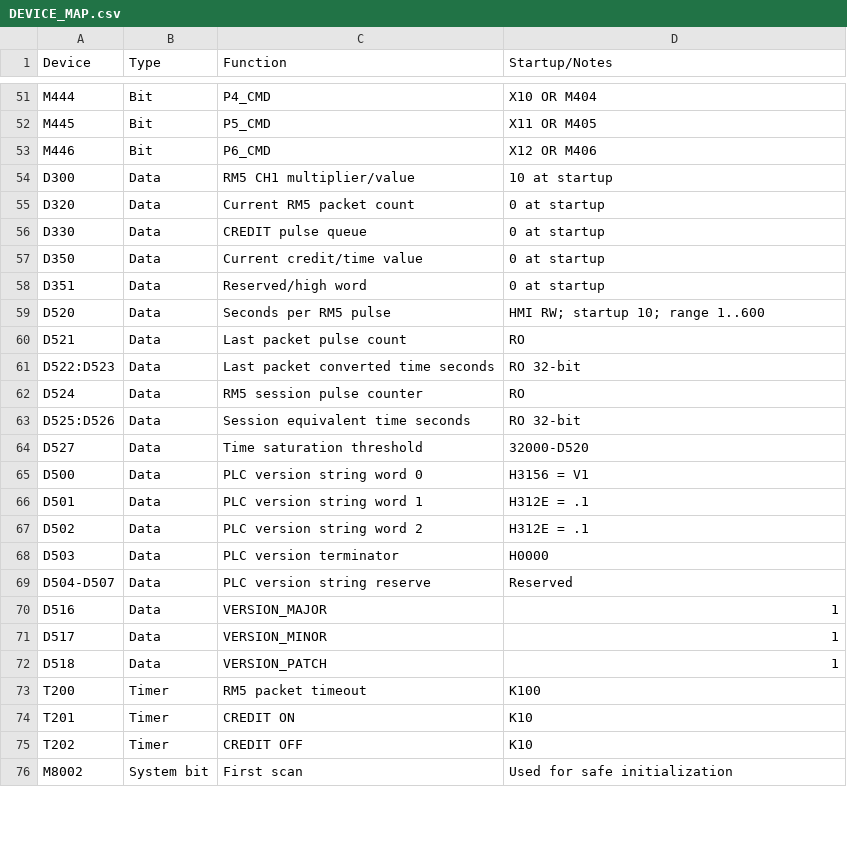
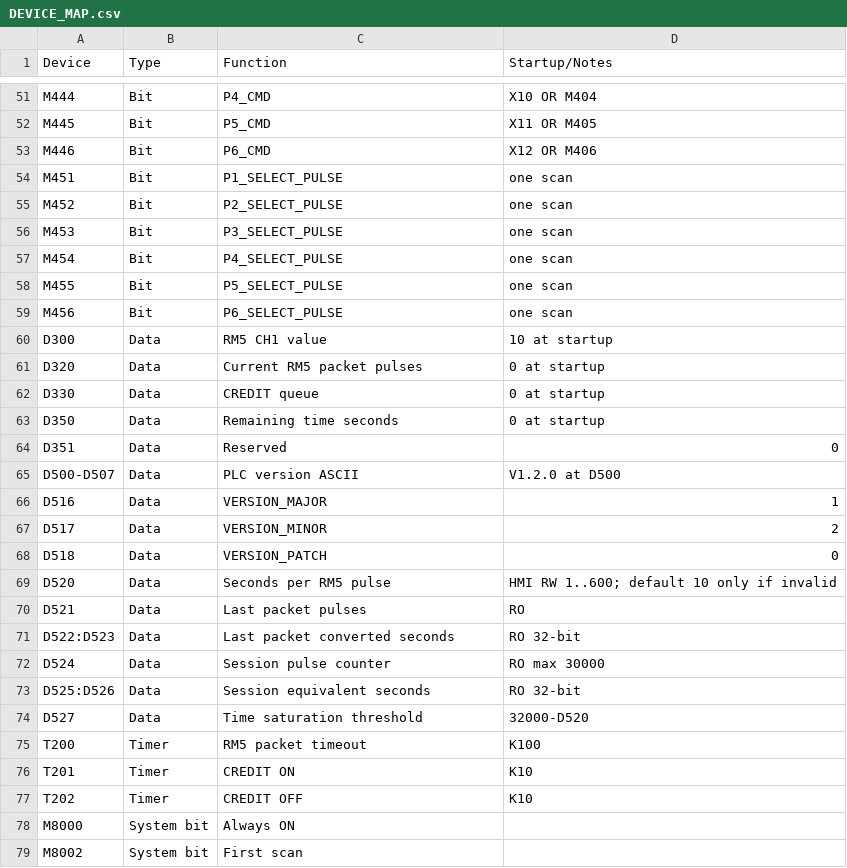
Before and after one commit to RobertRupa/PLC_HMI_PITSTART, a CSV file: plc/DEVICE_MAP.csv, drawn as a sheet; only a part is shown, gaps mark what is left out; the diff covers the shown part only.

Commit message:
Update production device map V1.2.0

```diff
--- a/plc/DEVICE_MAP.csv
+++ b/plc/DEVICE_MAP.csv
@@ -53,21 +53,23 @@ M445,Bit,P5_CMD,X11 OR M405
 M446,Bit,P6_CMD,X12 OR M406
-D300,Data,RM5 CH1 multiplier/value,10 at startup
-D320,Data,Current RM5 packet count,0 at startup
-D330,Data,CREDIT pulse queue,0 at startup
-D350,Data,Current credit/time value,0 at startup
-D351,Data,Reserved/high word,0 at startup
-D520,Data,Seconds per RM5 pulse,"HMI RW; startup 10; range 1..600"
-D521,Data,Last packet pulse count,RO
-D522:D523,Data,Last packet converted time seconds,RO 32-bit
-D524,Data,RM5 session pulse counter,RO
-D525:D526,Data,Session equivalent time seconds,RO 32-bit
+M451,Bit,P1_SELECT_PULSE,one scan
+M452,Bit,P2_SELECT_PULSE,one scan
+M453,Bit,P3_SELECT_PULSE,one scan
+M454,Bit,P4_SELECT_PULSE,one scan
+M455,Bit,P5_SELECT_PULSE,one scan
+M456,Bit,P6_SELECT_PULSE,one scan
+D300,Data,RM5 CH1 value,10 at startup
+D320,Data,Current RM5 packet pulses,0 at startup
+D330,Data,CREDIT queue,0 at startup
+D350,Data,Remaining time seconds,0 at startup
+D351,Data,Reserved,0
+D500-D507,Data,PLC version ASCII,V1.2.0 at D500
+D516,Data,VERSION_MAJOR,1
+D517,Data,VERSION_MINOR,2
+D518,Data,VERSION_PATCH,0
+D520,Data,Seconds per RM5 pulse,HMI RW 1..600; default 10 only if invalid
+D521,Data,Last packet pulses,RO
+D522:D523,Data,Last packet converted seconds,RO 32-bit
+D524,Data,Session pulse counter,RO max 30000
+D525:D526,Data,Session equivalent seconds,RO 32-bit
 D527,Data,Time saturation threshold,32000-D520
-D500,Data,PLC version string word 0,"H3156 = V1"
-D501,Data,PLC version string word 1,"H312E = .1"
-D502,Data,PLC version string word 2,"H312E = .1"
-D503,Data,PLC version terminator,H0000
-D504-D507,Data,PLC version string reserve,Reserved
-D516,Data,VERSION_MAJOR,1
-D517,Data,VERSION_MINOR,1
-D518,Data,VERSION_PATCH,1
 T200,Timer,RM5 packet timeout,K100
@@ -75,2 +77,3 @@ T201,Timer,CREDIT ON,K10
 T202,Timer,CREDIT OFF,K10
-M8002,System bit,First scan,Used for safe initialization
+M8000,System bit,Always ON,
+M8002,System bit,First scan,
```
Also changed, not shown: 1 added row, 1 removed row and 30 edited cells elsewhere in this file.
